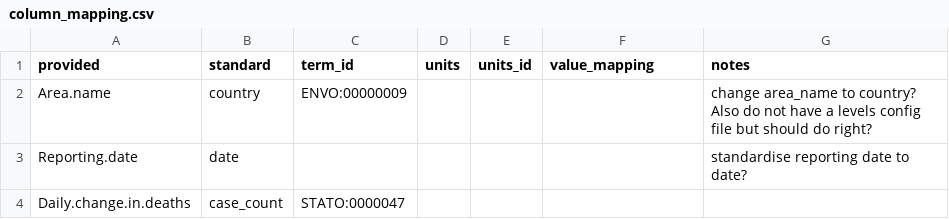
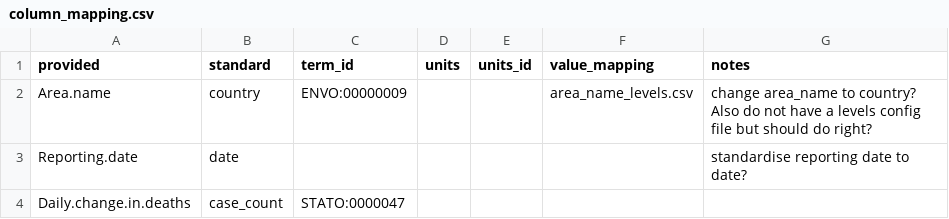
Before and after one commit to gabrielburcea/maps, a CSV file: uk_gov_corona_virus_deaths_latest/column_mapping.csv, drawn as a sheet.

Commit message:
updated area_name_levels and column mapping

```diff
--- a/uk_gov_corona_virus_deaths_latest/column_mapping.csv
+++ b/uk_gov_corona_virus_deaths_latest/column_mapping.csv
@@ -1,3 +1,3 @@
 provided,standard,term_id,units,units_id,value_mapping,notes
-Area.name,country,ENVO:00000009,,,,change area_name to country? Also do not have a levels config file but should do right?
+Area.name,country,ENVO:00000009,,,area_name_levels.csv,change area_name to country? Also do not have a levels config file but should do right?
 Reporting.date,date,,,,,standardise reporting date to date?
```
Also changed, not shown: 1 other file.
